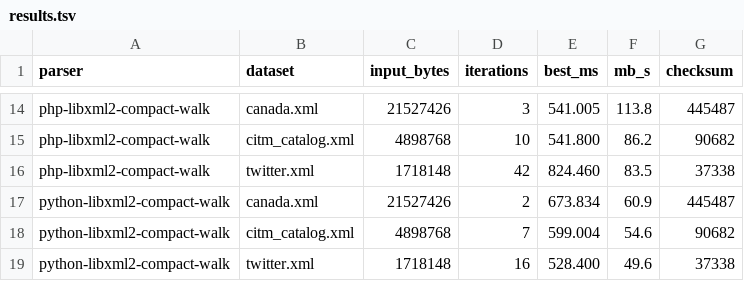
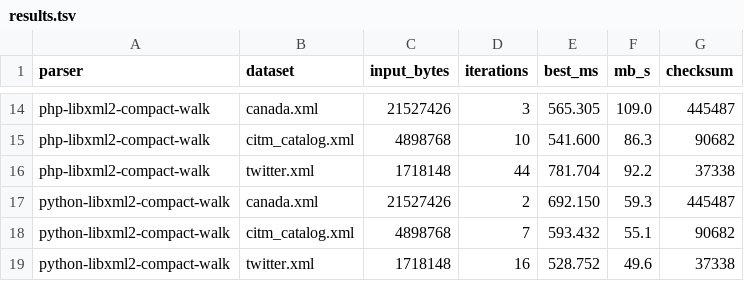
Before and after one commit to stackcodium/benchmaxxed-xml, a TSV file: reports/latest/results.tsv, drawn as a sheet; only a part is shown, gaps mark what is left out; the diff covers the shown part only; the diff names each change by its address in the sheet, - before the commit and + after, or states it on an @@ line.

```diff
--- a/reports/latest/results.tsv
+++ b/reports/latest/results.tsv
-E14 (best_ms): 541.005
+E14 (best_ms): 565.305
-F14 (mb_s): 113.8
+F14 (mb_s): 109.0
-E15 (best_ms): 541.800
+E15 (best_ms): 541.600
-F15 (mb_s): 86.2
+F15 (mb_s): 86.3
-D16 (iterations): 42
+D16 (iterations): 44
-E16 (best_ms): 824.460
+E16 (best_ms): 781.704
-F16 (mb_s): 83.5
+F16 (mb_s): 92.2
-E17 (best_ms): 673.834
+E17 (best_ms): 692.150
-F17 (mb_s): 60.9
+F17 (mb_s): 59.3
-E18 (best_ms): 599.004
+E18 (best_ms): 593.432
-F18 (mb_s): 54.6
+F18 (mb_s): 55.1
-E19 (best_ms): 528.400
+E19 (best_ms): 528.752
```
Also changed, not shown: 32 edited cells elsewhere in this file, reports/latest/process-metrics.tsv, 36 other files.
